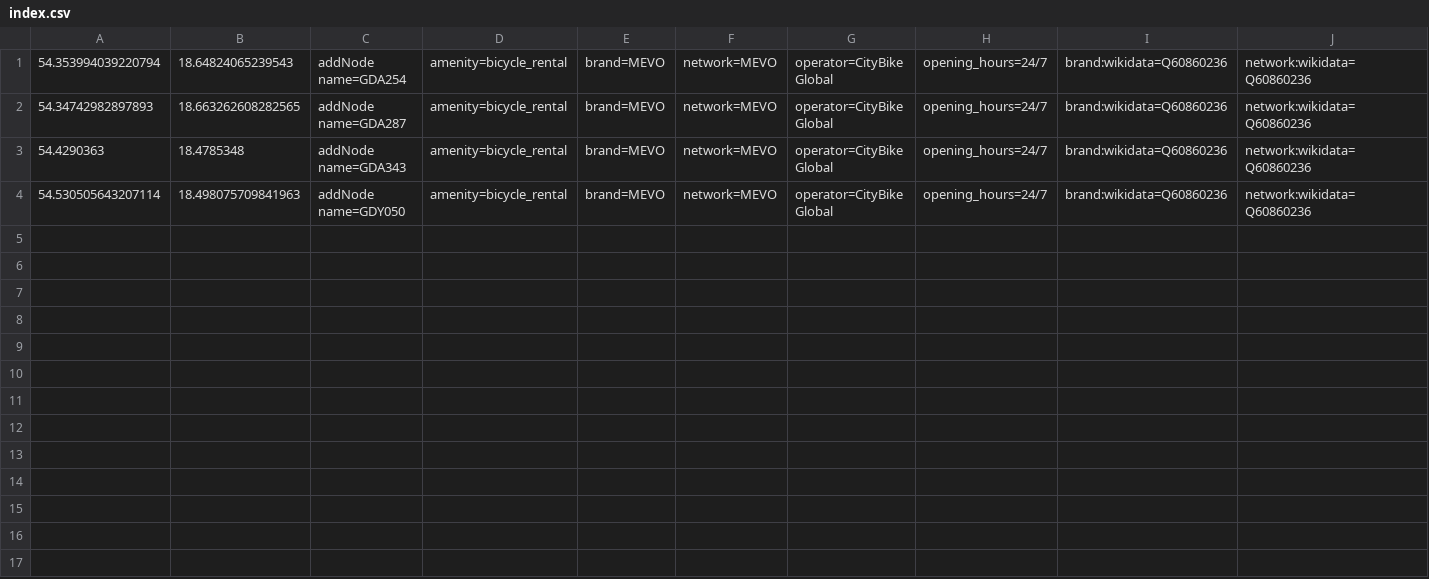
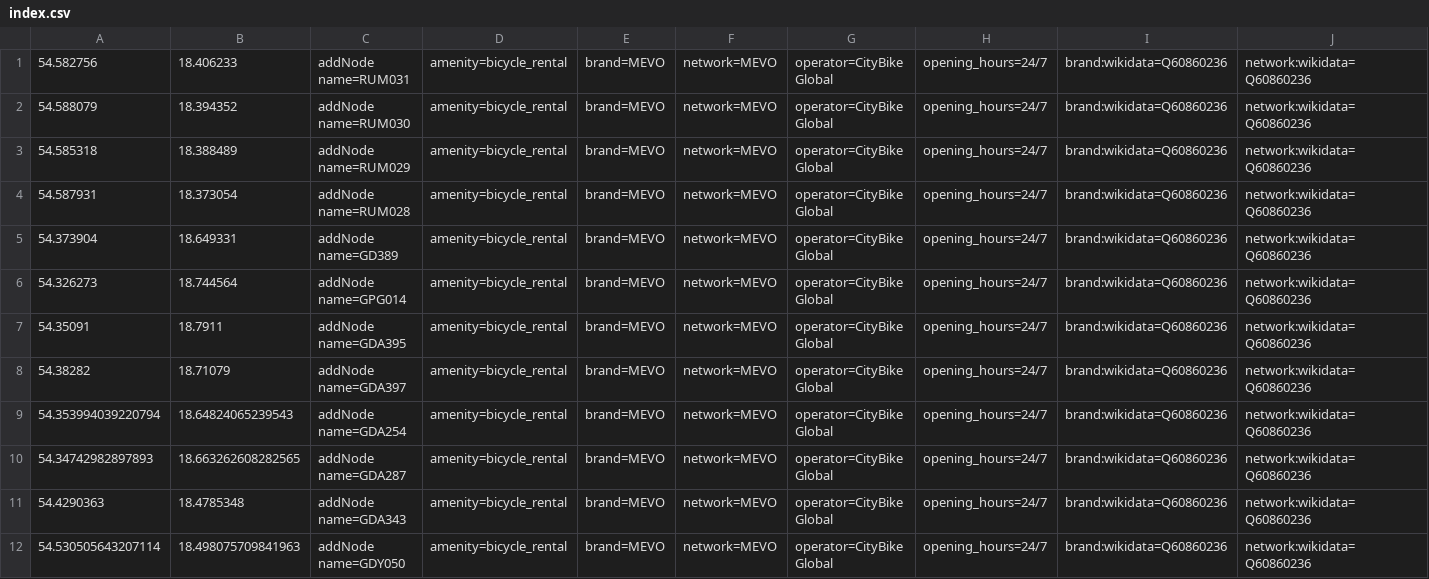
Before and after one commit to starsep/MevoOSM, a CSV file: index.csv, drawn as a sheet; the diff names each change by its address in the sheet, - before the commit and + after, or states it on an @@ line.

```diff
--- a/index.csv
+++ b/index.csv
+row 1: 54.582756 | 18.406233 | addNode name=RUM031 | amenity=bicycle_rental | brand=MEVO | network=MEVO | operator=CityBike Global | opening_hours=24/7 | brand:wikidata=Q60860236 | network:wikidata=Q60860236
+row 2: 54.588079 | 18.394352 | addNode name=RUM030 | amenity=bicycle_rental | brand=MEVO | network=MEVO | operator=CityBike Global | opening_hours=24/7 | brand:wikidata=Q60860236 | network:wikidata=Q60860236
+row 3: 54.585318 | 18.388489 | addNode name=RUM029 | amenity=bicycle_rental | brand=MEVO | network=MEVO | operator=CityBike Global | opening_hours=24/7 | brand:wikidata=Q60860236 | network:wikidata=Q60860236
+row 4: 54.587931 | 18.373054 | addNode name=RUM028 | amenity=bicycle_rental | brand=MEVO | network=MEVO | operator=CityBike Global | opening_hours=24/7 | brand:wikidata=Q60860236 | network:wikidata=Q60860236
+row 5: 54.373904 | 18.649331 | addNode name=GD389 | amenity=bicycle_rental | brand=MEVO | network=MEVO | operator=CityBike Global | opening_hours=24/7 | brand:wikidata=Q60860236 | network:wikidata=Q60860236
+row 6: 54.326273 | 18.744564 | addNode name=GPG014 | amenity=bicycle_rental | brand=MEVO | network=MEVO | operator=CityBike Global | opening_hours=24/7 | brand:wikidata=Q60860236 | network:wikidata=Q60860236
+row 7: 54.35091 | 18.7911 | addNode name=GDA395 | amenity=bicycle_rental | brand=MEVO | network=MEVO | operator=CityBike Global | opening_hours=24/7 | brand:wikidata=Q60860236 | network:wikidata=Q60860236
+row 8: 54.38282 | 18.71079 | addNode name=GDA397 | amenity=bicycle_rental | brand=MEVO | network=MEVO | operator=CityBike Global | opening_hours=24/7 | brand:wikidata=Q60860236 | network:wikidata=Q60860236
```
Also changed, not shown: 3 other files.
